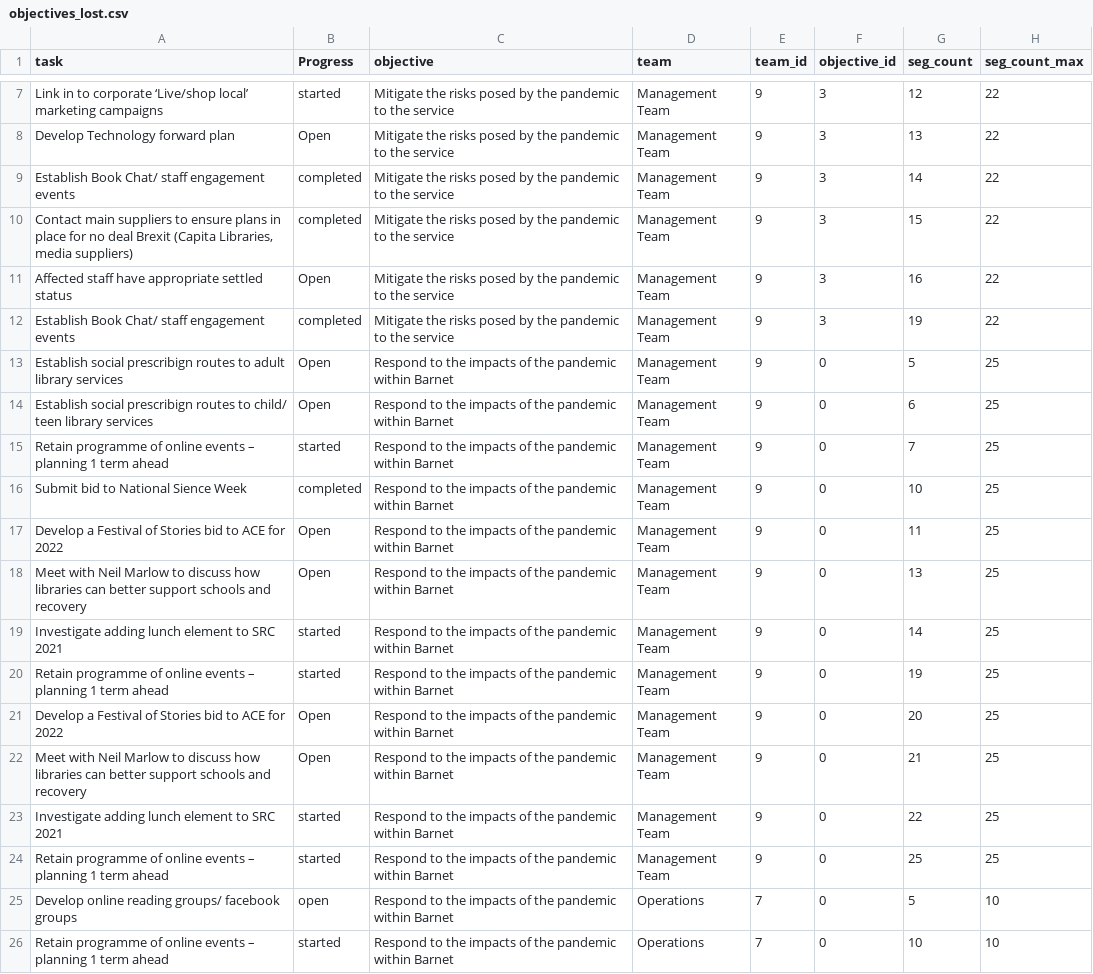
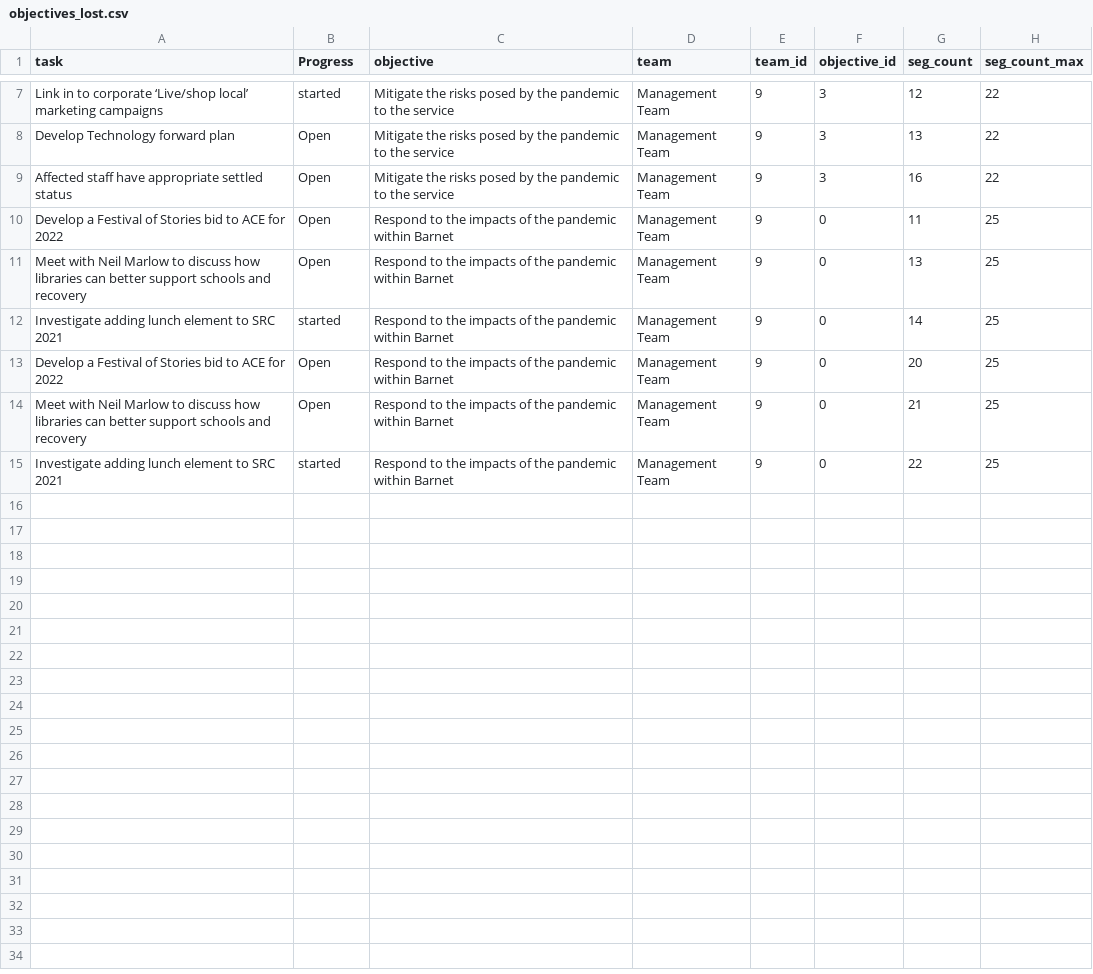
Before and after one commit to 0sumrich/team-plan, a CSV file: objectives_lost.csv, drawn as a sheet; only a part is shown, gaps mark what is left out.

```diff
--- a/objectives_lost.csv
+++ b/objectives_lost.csv
@@ -8,10 +8,3 @@ Link in to corporate ‘Live/shop local’ marketing campaigns,started ,Mitigate
 Develop Technology forward plan,Open,Mitigate the risks posed by the pandemic to the service,Management Team,9,3,13,22
-Establish Book Chat/ staff engagement events,completed,Mitigate the risks posed by the pandemic to the service,Management Team,9,3,14,22
-"Contact main suppliers to ensure plans in place for no deal Brexit (Capita Libraries, media suppliers)",completed,Mitigate the risks posed by the pandemic to the service,Management Team,9,3,15,22
 Affected staff have appropriate settled status,Open,Mitigate the risks posed by the pandemic to the service,Management Team,9,3,16,22
-Establish Book Chat/ staff engagement events,completed,Mitigate the risks posed by the pandemic to the service,Management Team,9,3,19,22
-Establish social prescribign routes to adult library services,Open ,Respond to the impacts of the pandemic within Barnet,Management Team,9,0,5,25
-Establish social prescribign routes to child/ teen library services,Open,Respond to the impacts of the pandemic within Barnet,Management Team,9,0,6,25
-Retain programme of online events – planning 1 term ahead,started,Respond to the impacts of the pandemic within Barnet,Management Team,9,0,7,25
-Submit bid to National Sience Week,completed,Respond to the impacts of the pandemic within Barnet,Management Team,9,0,10,25
 Develop a Festival of Stories bid to ACE for 2022,Open,Respond to the impacts of the pandemic within Barnet,Management Team,9,0,11,25
@@ -19,3 +12,2 @@ Meet with Neil Marlow to discuss how libraries can better support schools and re
 Investigate adding lunch element to SRC 2021,started,Respond to the impacts of the pandemic within Barnet,Management Team,9,0,14,25
-Retain programme of online events – planning 1 term ahead,started,Respond to the impacts of the pandemic within Barnet,Management Team,9,0,19,25
 Develop a Festival of Stories bid to ACE for 2022,Open,Respond to the impacts of the pandemic within Barnet,Management Team,9,0,20,25
@@ -23,4 +15 @@ Meet with Neil Marlow to discuss how libraries can better support schools and re
 Investigate adding lunch element to SRC 2021,started,Respond to the impacts of the pandemic within Barnet,Management Team,9,0,22,25
-Retain programme of online events – planning 1 term ahead,started,Respond to the impacts of the pandemic within Barnet,Management Team,9,0,25,25
-Develop online reading groups/ facebook groups,open,Respond to the impacts of the pandemic within Barnet,Operations,7,0,5,10
-Retain programme of online events – planning 1 term ahead,started,Respond to the impacts of the pandemic within Barnet,Operations,7,0,10,10
```
Also changed, not shown: 1 other file.
